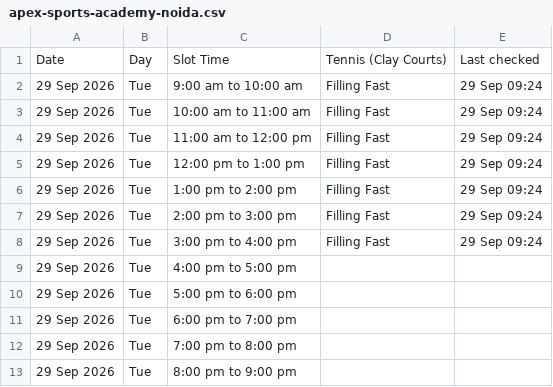
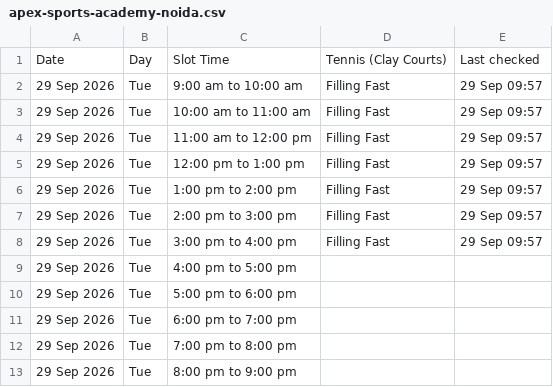
Before and after one commit to vij006/hudle-watch, a CSV file: output-tennis/venues/apex-sports-academy-noida.csv, drawn as a sheet.

```diff
--- a/output-tennis/venues/apex-sports-academy-noida.csv
+++ b/output-tennis/venues/apex-sports-academy-noida.csv
@@ -1,9 +1,9 @@
 Date,Day,Slot Time,Tennis (Clay Courts),Last checked
-29 Sep 2026,Tue,9:00 am to 10:00 am,Filling Fast,29 Sep 09:24
-29 Sep 2026,Tue,10:00 am to 11:00 am,Filling Fast,29 Sep 09:24
-29 Sep 2026,Tue,11:00 am to 12:00 pm,Filling Fast,29 Sep 09:24
-29 Sep 2026,Tue,12:00 pm to 1:00 pm,Filling Fast,29 Sep 09:24
-29 Sep 2026,Tue,1:00 pm to 2:00 pm,Filling Fast,29 Sep 09:24
-29 Sep 2026,Tue,2:00 pm to 3:00 pm,Filling Fast,29 Sep 09:24
-29 Sep 2026,Tue,3:00 pm to 4:00 pm,Filling Fast,29 Sep 09:24
+29 Sep 2026,Tue,9:00 am to 10:00 am,Filling Fast,29 Sep 09:57
+29 Sep 2026,Tue,10:00 am to 11:00 am,Filling Fast,29 Sep 09:57
+29 Sep 2026,Tue,11:00 am to 12:00 pm,Filling Fast,29 Sep 09:57
+29 Sep 2026,Tue,12:00 pm to 1:00 pm,Filling Fast,29 Sep 09:57
+29 Sep 2026,Tue,1:00 pm to 2:00 pm,Filling Fast,29 Sep 09:57
+29 Sep 2026,Tue,2:00 pm to 3:00 pm,Filling Fast,29 Sep 09:57
+29 Sep 2026,Tue,3:00 pm to 4:00 pm,Filling Fast,29 Sep 09:57
 29 Sep 2026,Tue,4:00 pm to 5:00 pm,,
```
Also changed, not shown: output-tennis/archive.csv, output-tennis/latest.csv, 7 other files.
